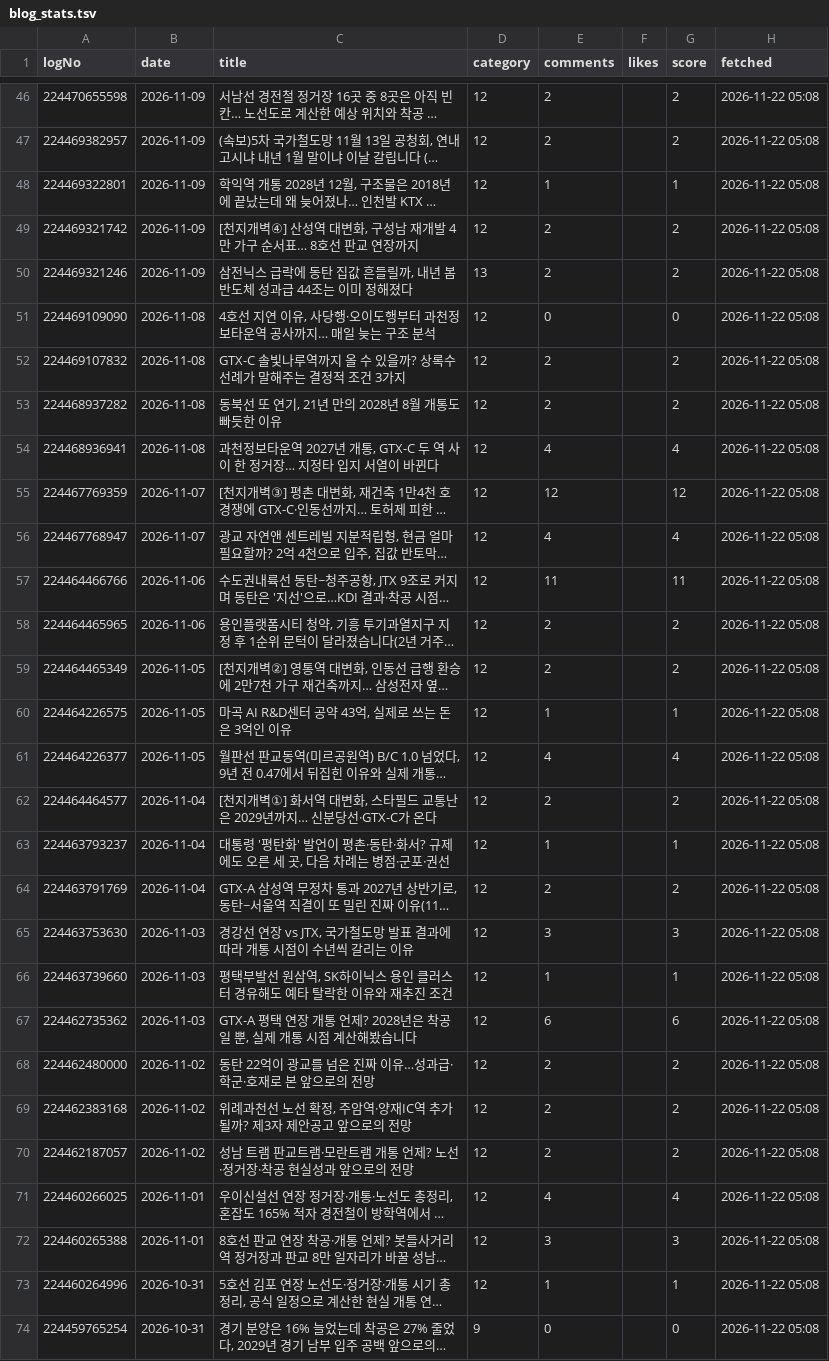
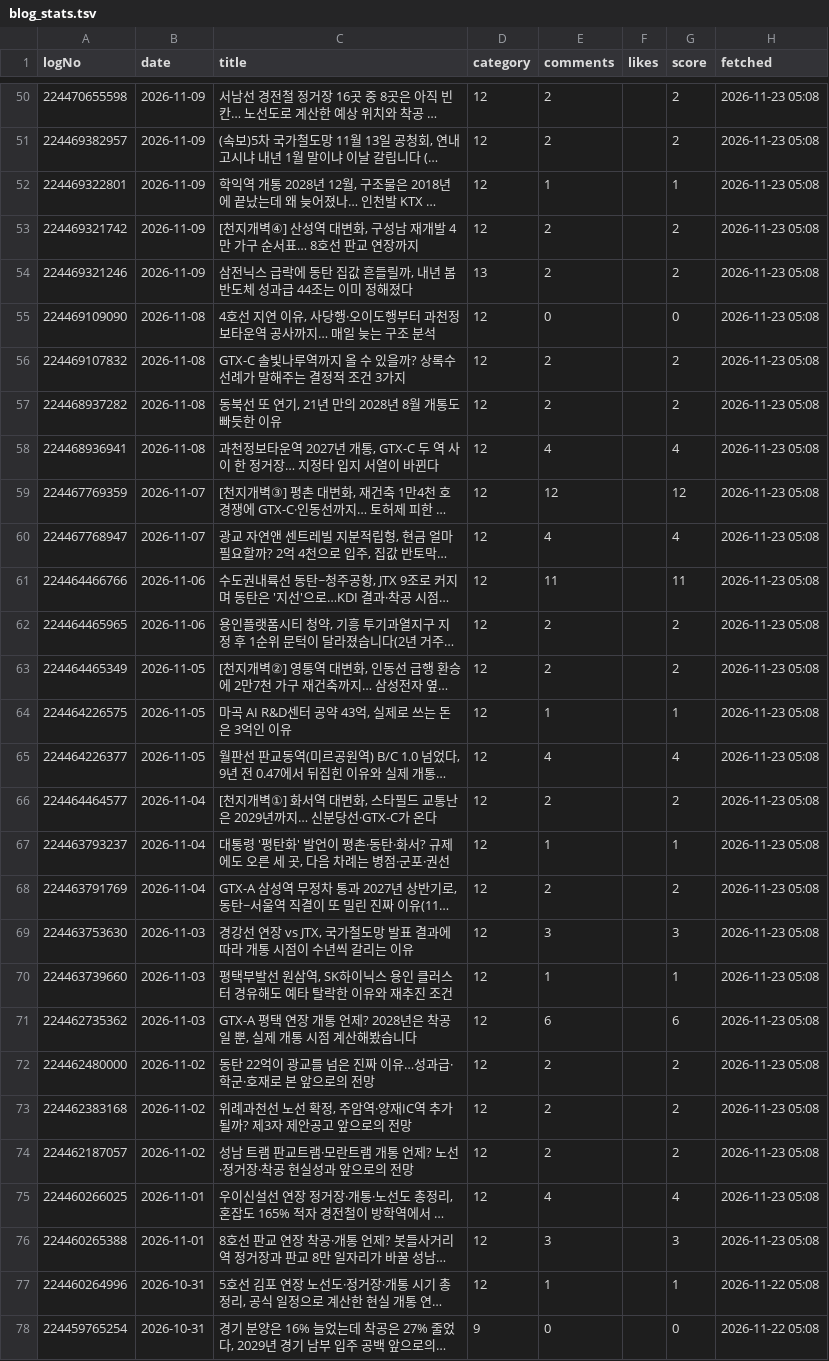
Before and after one commit to min123172317-max/blog-images, a TSV file: data/blog_stats.tsv, drawn as a sheet; only a part is shown, gaps mark what is left out; long unchanged cells end in …; addresses are those after the commit; the diff covers the shown part only; the diff names each change by its address in the sheet, - before the commit and + after, or states it on an @@ line.

```diff
--- a/data/blog_stats.tsv
+++ b/data/blog_stats.tsv
-H50:H76 (fetched): 2026-11-22 05:08
+H50:H76 (fetched): 2026-11-23 05:08
```
Also changed, not shown: 4 added rows and 48 edited cells elsewhere in this file, data/delivered.tsv, 2 other files.
